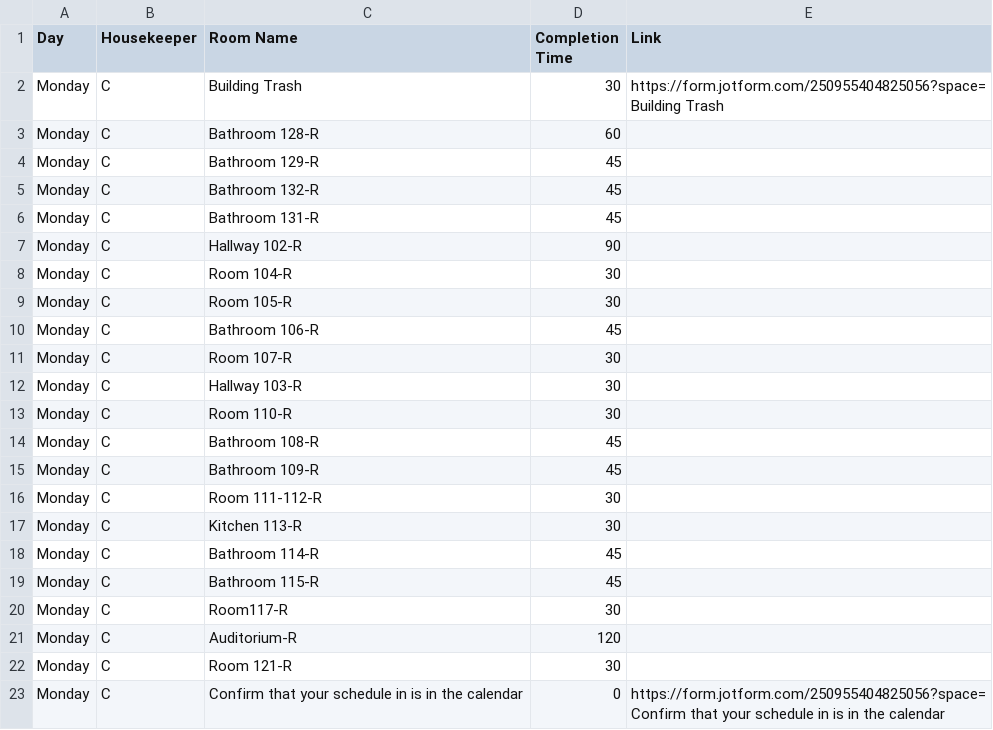
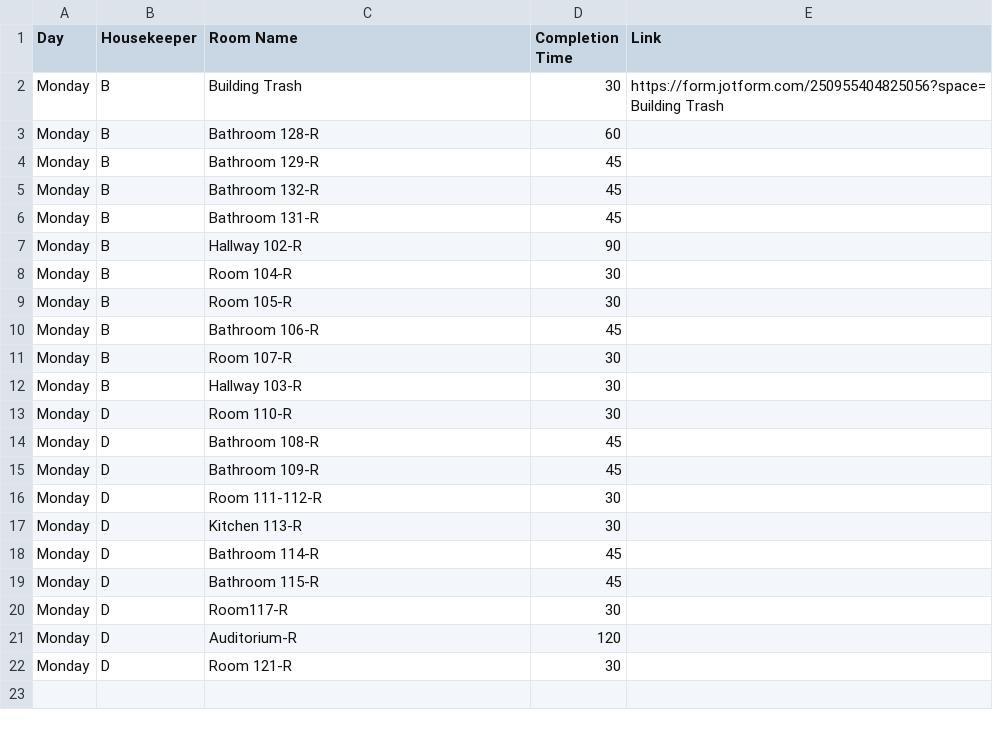
Before and after one commit to nothinghysterical/repository, a CSV file: schedules/Ross-Week3.csv, drawn as a sheet.

```diff
--- a/schedules/Ross-Week3.csv
+++ b/schedules/Ross-Week3.csv
@@ -1,23 +1,22 @@
 Day,Housekeeper,Room Name,Completion Time,Link
-Monday,C,Building Trash,30,https://form.jotform.com/250955404825056?space=Building Trash
-Monday,C,Bathroom 128-R,60,
-Monday,C,Bathroom 129-R,45,
-Monday,C,Bathroom 132-R,45,
-Monday,C,Bathroom 131-R,45,
-Monday,C,Hallway 102-R,90,
-Monday,C,Room 104-R,30,
-Monday,C,Room 105-R,30,
-Monday,C,Bathroom 106-R,45,
-Monday,C,Room 107-R,30,
-Monday,C,Hallway 103-R,30,
-Monday,C,Room 110-R,30,
-Monday,C,Bathroom 108-R,45,
-Monday,C,Bathroom 109-R,45,
-Monday,C,Room 111-112-R,30,
-Monday,C,Kitchen 113-R,30,
-Monday,C,Bathroom 114-R,45,
-Monday,C,Bathroom 115-R,45,
-Monday,C,Room117-R,30,
-Monday,C,Auditorium-R,120,
-Monday,C,Room 121-R,30,
-Monday,C,Confirm that your schedule in is in the calendar,0,https://form.jotform.com/250955404825056?space=Confirm that your schedule in is in the calendar
+Monday,B,Building Trash,30,https://form.jotform.com/250955404825056?space=Building Trash
+Monday,B,Bathroom 128-R,60,
+Monday,B,Bathroom 129-R,45,
+Monday,B,Bathroom 132-R,45,
+Monday,B,Bathroom 131-R,45,
+Monday,B,Hallway 102-R,90,
+Monday,B,Room 104-R,30,
+Monday,B,Room 105-R,30,
+Monday,B,Bathroom 106-R,45,
+Monday,B,Room 107-R,30,
+Monday,B,Hallway 103-R,30,
+Monday,D,Room 110-R,30,
+Monday,D,Bathroom 108-R,45,
+Monday,D,Bathroom 109-R,45,
+Monday,D,Room 111-112-R,30,
+Monday,D,Kitchen 113-R,30,
+Monday,D,Bathroom 114-R,45,
+Monday,D,Bathroom 115-R,45,
+Monday,D,Room117-R,30,
+Monday,D,Auditorium-R,120,
+Monday,D,Room 121-R,30,
```
Also changed, not shown: 1 other file.
